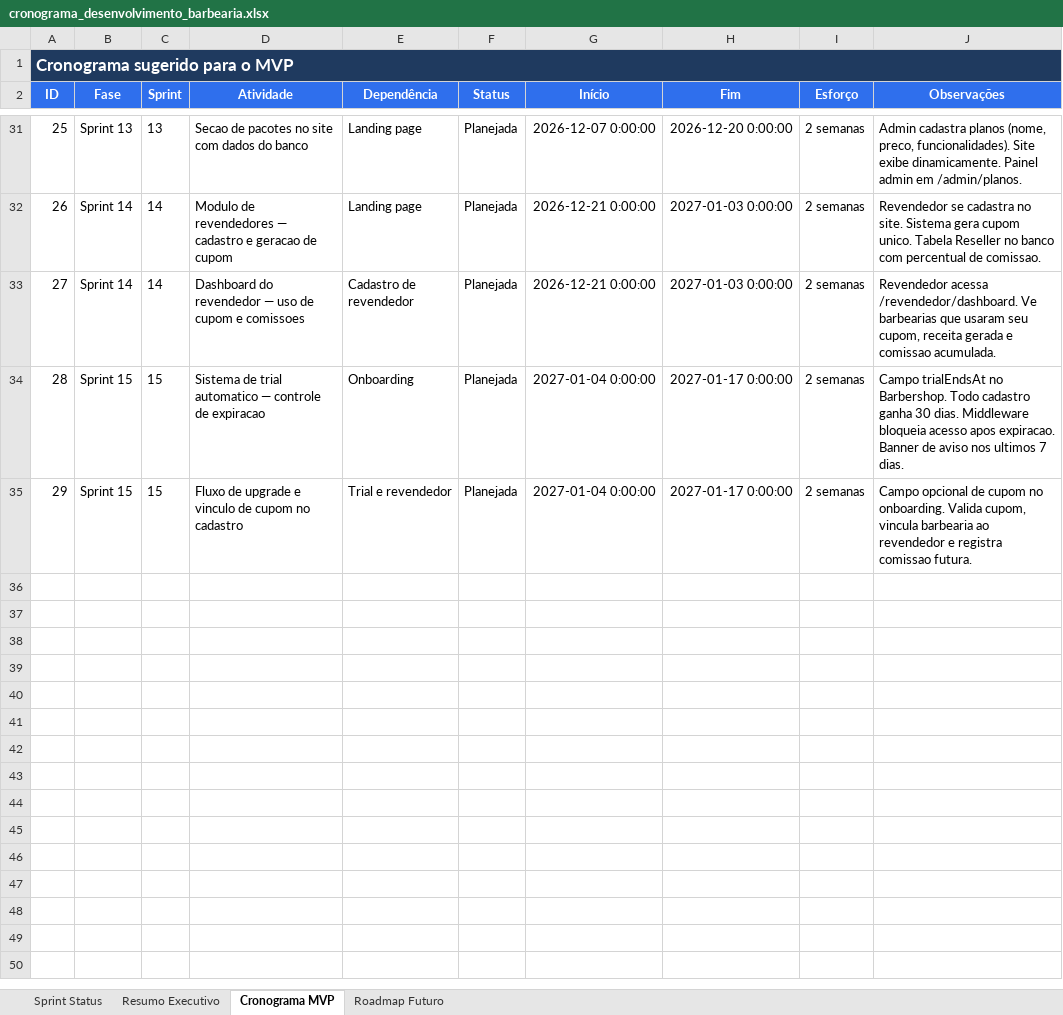
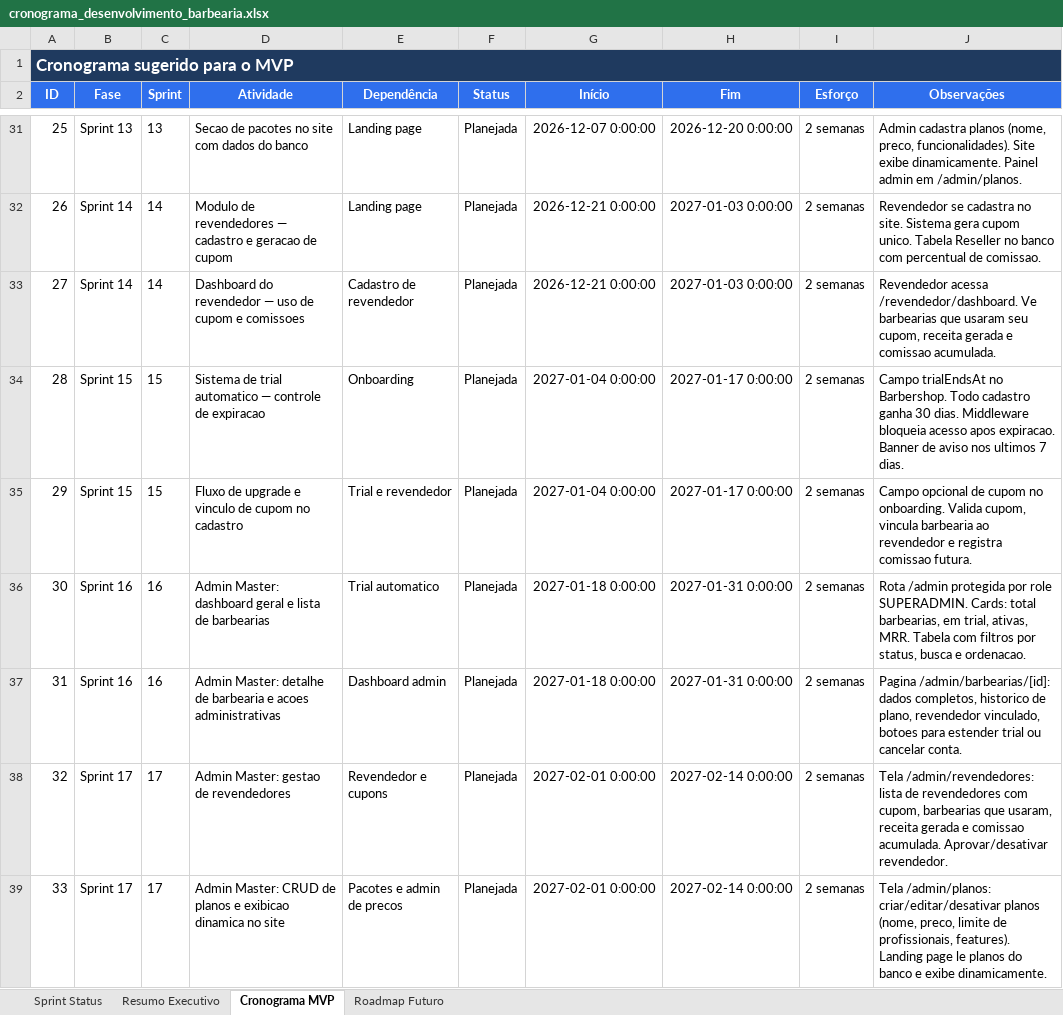
Before and after one commit to lucasfbraun/BarberApp, an Excel workbook: cronograma_desenvolvimento_barbearia.xlsx, sheet Cronograma MVP, drawn as a sheet; only a part is shown, gaps mark what is left out; values as stored, in another font and other column widths than the file's, no borders; conditional formats and table styles not drawn; the diff names each change by its address in the sheet, - before the commit and + after, or states it on an @@ line.

```diff
--- a/cronograma_desenvolvimento_barbearia.xlsx (sheet Cronograma MVP)
+++ b/cronograma_desenvolvimento_barbearia.xlsx (sheet Cronograma MVP)
+row 36: 30 | Sprint 16 | 16 | Admin Master: dashboard geral e lista de barbearias | Trial automatico | Planejada | 2027-01-18 0:00:00 | 2027-01-31 0:00:00 | 2 semanas | Rota /admin protegida por role SUPERADMIN. Cards: total barbearias, em trial, ativas, MRR. Tabela com filtros por status, busca e ordenacao.
+row 37: 31 | Sprint 16 | 16 | Admin Master: detalhe de barbearia e acoes administrativas | Dashboard admin | Planejada | 2027-01-18 0:00:00 | 2027-01-31 0:00:00 | 2 semanas | Pagina /admin/barbearias/[id]: dados completos, historico de plano, revendedor vinculado, botoes para estender trial ou cancelar conta.
+row 38: 32 | Sprint 17 | 17 | Admin Master: gestao de revendedores | Revendedor e cupons | Planejada | 2027-02-01 0:00:00 | 2027-02-14 0:00:00 | 2 semanas | Tela /admin/revendedores: lista de revendedores com cupom, barbearias que usaram, receita gerada e comissao acumulada. Aprovar/desativar revendedor.
+row 39: 33 | Sprint 17 | 17 | Admin Master: CRUD de planos e exibicao dinamica no site | Pacotes e admin de precos | Planejada | 2027-02-01 0:00:00 | 2027-02-14 0:00:00 | 2 semanas | Tela /admin/planos: criar/editar/desativar planos (nome, preco, limite de profissionais, features). Landing page le planos do banco e exibe dinamicamente.
```
Also changed, not shown: sheet Sprint Status, sheet Roadmap Futuro, 7 other files.
